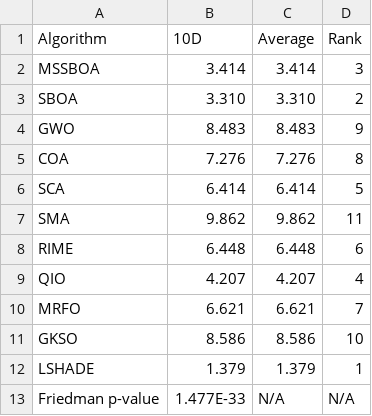
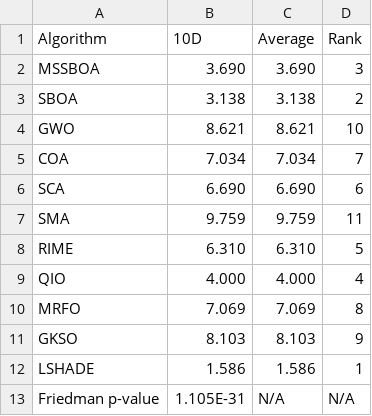
Before and after one commit to caixinyu2017-star/xixi, a CSV file: work/mssboa-design/results/T_t6.csv, drawn as a sheet.

```diff
--- a/work/mssboa-design/results/T_t6.csv
+++ b/work/mssboa-design/results/T_t6.csv
@@ -1,13 +1,13 @@
 Algorithm,10D,Average,Rank
-MSSBOA,3.414,3.414,3
-SBOA,3.310,3.310,2
-GWO,8.483,8.483,9
-COA,7.276,7.276,8
-SCA,6.414,6.414,5
-SMA,9.862,9.862,11
-RIME,6.448,6.448,6
-QIO,4.207,4.207,4
-MRFO,6.621,6.621,7
-GKSO,8.586,8.586,10
-LSHADE,1.379,1.379,1
-Friedman p-value,1.477E-33,N/A,N/A
+MSSBOA,3.690,3.690,3
+SBOA,3.138,3.138,2
+GWO,8.621,8.621,10
+COA,7.034,7.034,7
+SCA,6.690,6.690,6
+SMA,9.759,9.759,11
+RIME,6.310,6.310,5
+QIO,4.000,4.000,4
+MRFO,7.069,7.069,8
+GKSO,8.103,8.103,9
+LSHADE,1.586,1.586,1
+Friedman p-value,1.105E-31,N/A,N/A
```
Also changed, not shown: work/mssboa-design/results/T_t7.csv, 14 other files.
